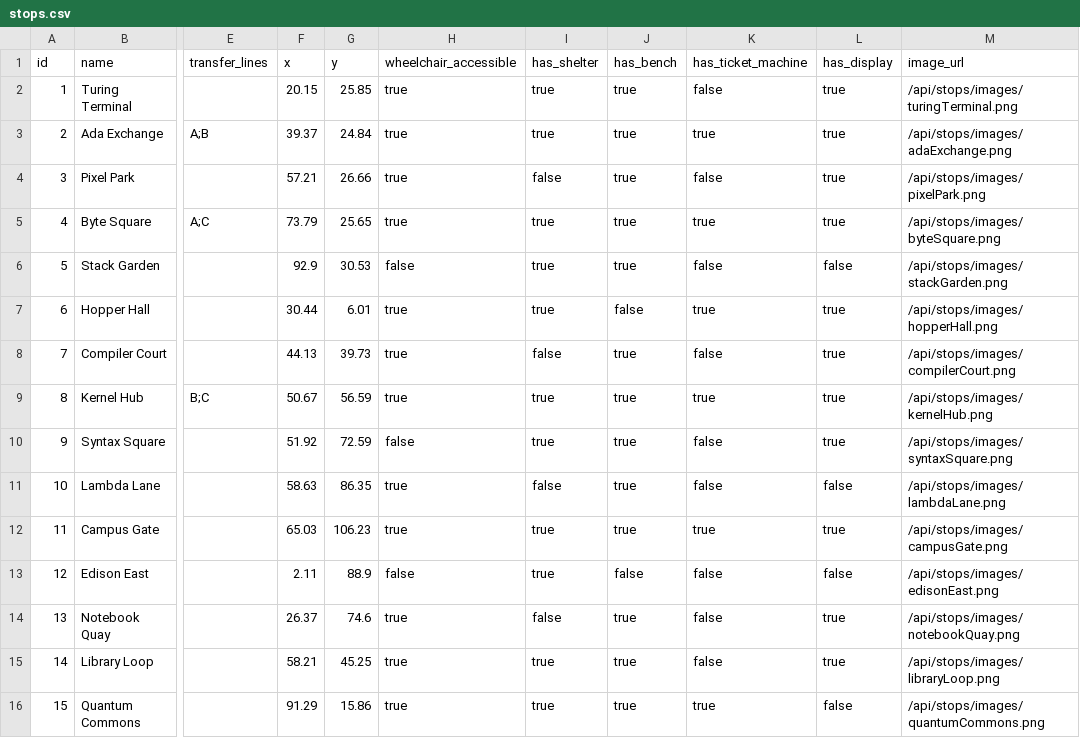
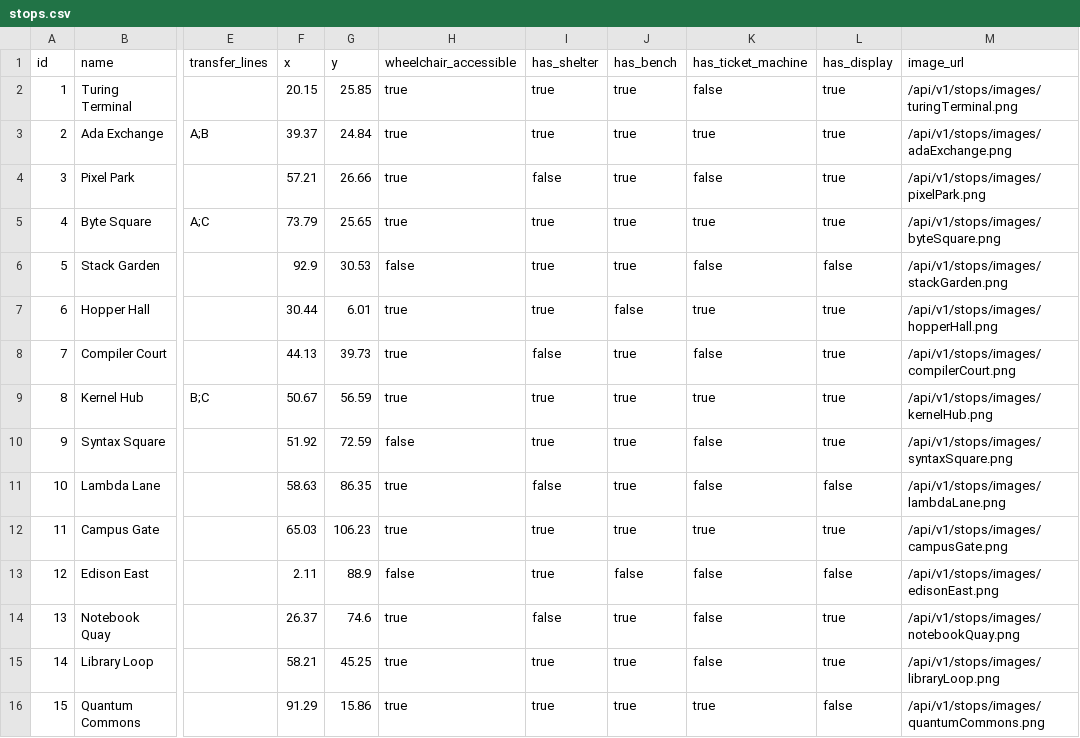
Before and after one commit to onbrosk/TourDeCode-OstrovTim, a CSV file: backend/src/data/stops.csv, drawn as a sheet; only a part is shown, gaps mark what is left out; the diff names each change by its address in the sheet, - before the commit and + after, or states it on an @@ line.

```diff
--- a/backend/src/data/stops.csv
+++ b/backend/src/data/stops.csv
-M2 (image_url): /api/stops/images/turingTerminal.png
+M2 (image_url): /api/v1/stops/images/turingTerminal.png
-M3 (image_url): /api/stops/images/adaExchange.png
+M3 (image_url): /api/v1/stops/images/adaExchange.png
-M4 (image_url): /api/stops/images/pixelPark.png
+M4 (image_url): /api/v1/stops/images/pixelPark.png
-M5 (image_url): /api/stops/images/byteSquare.png
+M5 (image_url): /api/v1/stops/images/byteSquare.png
-M6 (image_url): /api/stops/images/stackGarden.png
+M6 (image_url): /api/v1/stops/images/stackGarden.png
-M7 (image_url): /api/stops/images/hopperHall.png
+M7 (image_url): /api/v1/stops/images/hopperHall.png
-M8 (image_url): /api/stops/images/compilerCourt.png
+M8 (image_url): /api/v1/stops/images/compilerCourt.png
-M9 (image_url): /api/stops/images/kernelHub.png
+M9 (image_url): /api/v1/stops/images/kernelHub.png
-M10 (image_url): /api/stops/images/syntaxSquare.png
+M10 (image_url): /api/v1/stops/images/syntaxSquare.png
-M11 (image_url): /api/stops/images/lambdaLane.png
+M11 (image_url): /api/v1/stops/images/lambdaLane.png
-M12 (image_url): /api/stops/images/campusGate.png
+M12 (image_url): /api/v1/stops/images/campusGate.png
-M13 (image_url): /api/stops/images/edisonEast.png
+M13 (image_url): /api/v1/stops/images/edisonEast.png
-M14 (image_url): /api/stops/images/notebookQuay.png
+M14 (image_url): /api/v1/stops/images/notebookQuay.png
-M15 (image_url): /api/stops/images/libraryLoop.png
+M15 (image_url): /api/v1/stops/images/libraryLoop.png
-M16 (image_url): /api/stops/images/quantumCommons.png
+M16 (image_url): /api/v1/stops/images/quantumCommons.png
```
Also changed, not shown: 4 other files.
